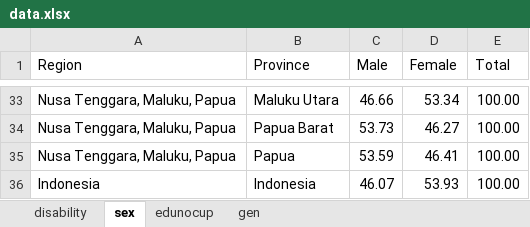
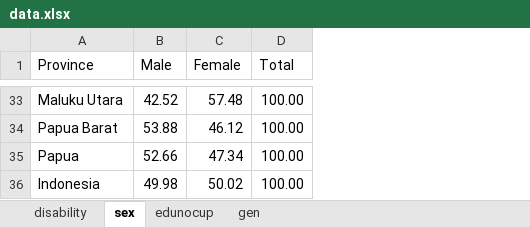
Before and after one commit to wahyurp/stem-dashboard-indonesia2024, an Excel workbook: data.xlsx, sheet sex, drawn as a sheet; only a part is shown, gaps mark what is left out; values as stored, in another font and other column widths than the file's, no borders; removed rows and columns are numbered as before the commit, all else as after; the diff covers the shown part only; the diff names each change by its address in the sheet, - before the commit and + after, or states it on an @@ line.

```diff
--- a/data.xlsx (sheet sex)
+++ b/data.xlsx (sheet sex)
-column A (Region), rows 33-36: Nusa Tenggara, Maluku, Papua | Nusa Tenggara, Maluku, Papua | Nusa Tenggara, Maluku, Papua | Indonesia
-B33 (Male): 46.66
+B33 (Male): 42.52
-C33 (Female): 53.34
+C33 (Female): 57.48
-B34 (Male): 53.73
+B34 (Male): 53.88
-C34 (Female): 46.27
+C34 (Female): 46.12
-B35 (Male): 53.59
+B35 (Male): 52.66
-C35 (Female): 46.41
+C35 (Female): 47.34
-B36 (Male): 46.07
+B36 (Male): 49.98
-C36 (Female): 53.93
+C36 (Female): 50.02
```
Also changed, not shown: 62 edited cells elsewhere in this sheet, 2 other files.
